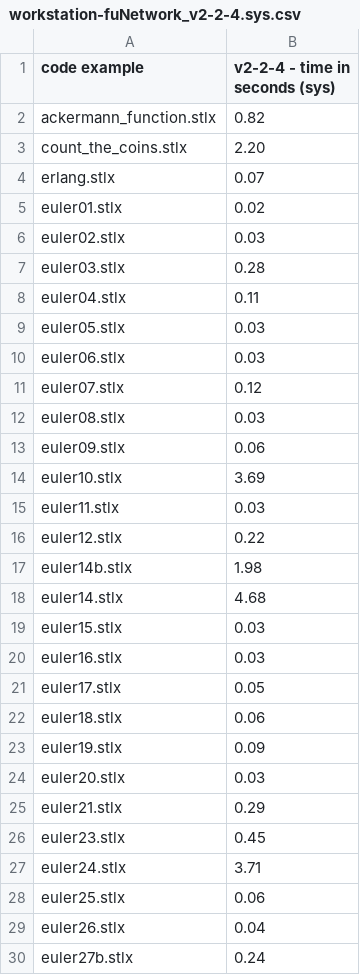
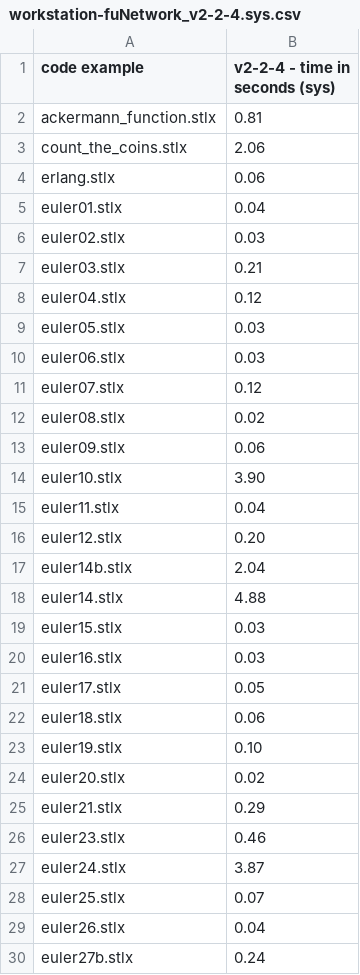
Before and after one commit to herrmanntom/setlX, a CSV file: example_SetlX_code/performance_test_code/results/workstation-fuNetwork_v2-2-4.sys.csv, drawn as a sheet; only a part is shown; the diff covers the shown part only.

```diff
--- a/example_SetlX_code/performance_test_code/results/workstation-fuNetwork_v2-2-4.sys.csv
+++ b/example_SetlX_code/performance_test_code/results/workstation-fuNetwork_v2-2-4.sys.csv
@@ -1,9 +1,9 @@
 code example,v2-2-4 - time in seconds (sys)
-ackermann_function.stlx,0.82
-count_the_coins.stlx,2.20
-erlang.stlx,0.07
-euler01.stlx,0.02
+ackermann_function.stlx,0.81
+count_the_coins.stlx,2.06
+erlang.stlx,0.06
+euler01.stlx,0.04
 euler02.stlx,0.03
-euler03.stlx,0.28
-euler04.stlx,0.11
+euler03.stlx,0.21
+euler04.stlx,0.12
 euler05.stlx,0.03
@@ -11,9 +11,9 @@ euler06.stlx,0.03
 euler07.stlx,0.12
-euler08.stlx,0.03
+euler08.stlx,0.02
 euler09.stlx,0.06
-euler10.stlx,3.69
-euler11.stlx,0.03
-euler12.stlx,0.22
-euler14b.stlx,1.98
-euler14.stlx,4.68
+euler10.stlx,3.90
+euler11.stlx,0.04
+euler12.stlx,0.20
+euler14b.stlx,2.04
+euler14.stlx,4.88
 euler15.stlx,0.03
@@ -22,8 +22,8 @@ euler17.stlx,0.05
 euler18.stlx,0.06
-euler19.stlx,0.09
-euler20.stlx,0.03
+euler19.stlx,0.10
+euler20.stlx,0.02
 euler21.stlx,0.29
-euler23.stlx,0.45
-euler24.stlx,3.71
-euler25.stlx,0.06
+euler23.stlx,0.46
+euler24.stlx,3.87
+euler25.stlx,0.07
 euler26.stlx,0.04
```
Also changed, not shown: 33 edited cells elsewhere in this file, example_SetlX_code/performance_test_code/results/workstation-fuNetwork_v2-2-4.real.csv, example_SetlX_code/performance_test_code/results/workstation-fuNetwork_v2-2-4.user.csv.
